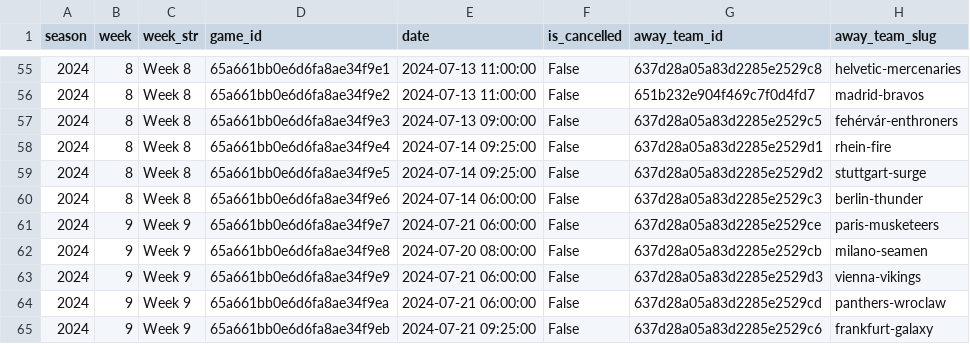
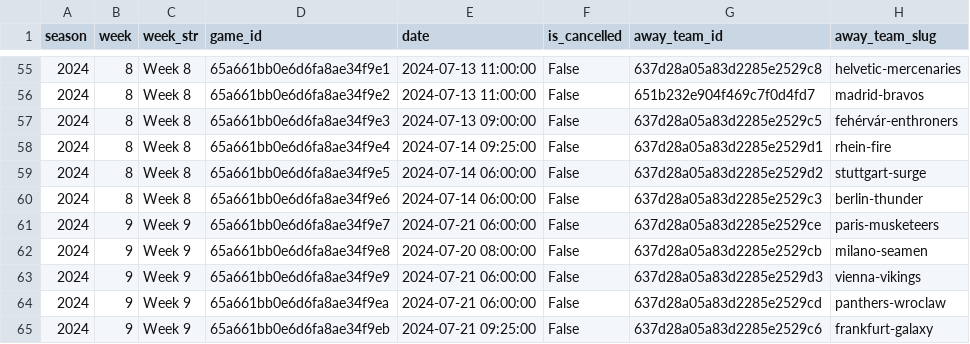
Before and after one commit to armstjc/european-league-of-football-data-repository, a CSV file: schedule/2024_elf_schedule.csv, drawn as a sheet; only a part is shown, gaps mark what is left out; the diff names each change by its address in the sheet, - before the commit and + after, or states it on an @@ line.

```diff
--- a/schedule/2024_elf_schedule.csv
+++ b/schedule/2024_elf_schedule.csv
-E59 (date): 2024-07-14 09:25:00
+E59 (date): 2024-07-14 06:00:00
```
Also changed, not shown: 20 other files.
